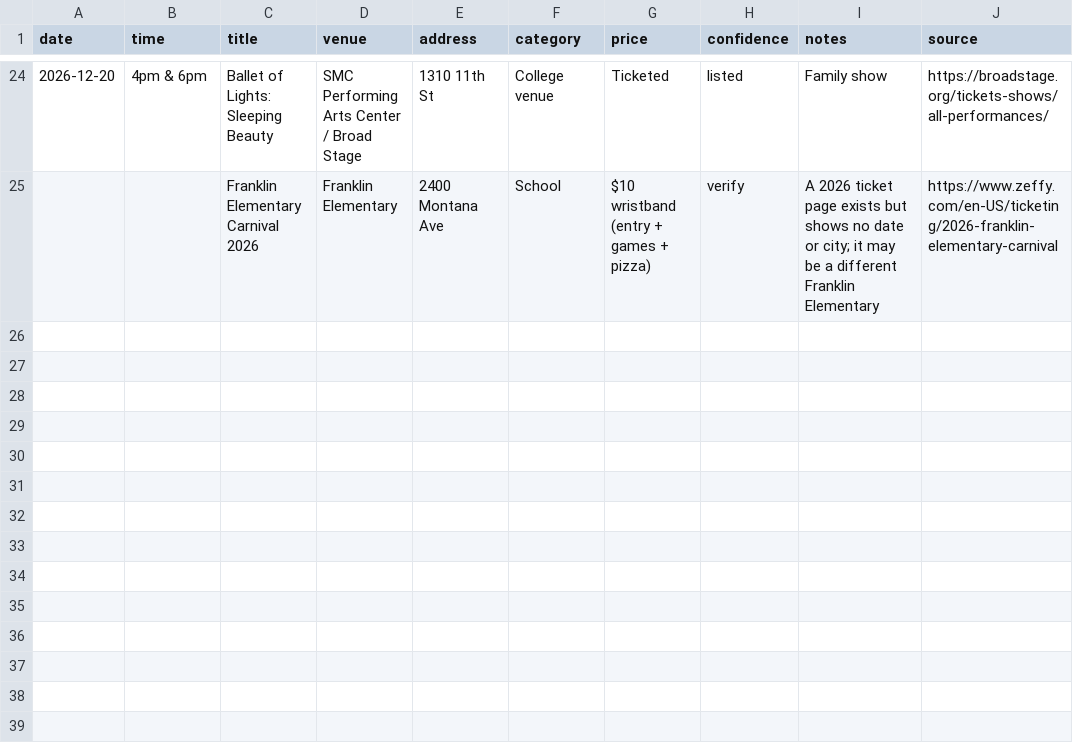
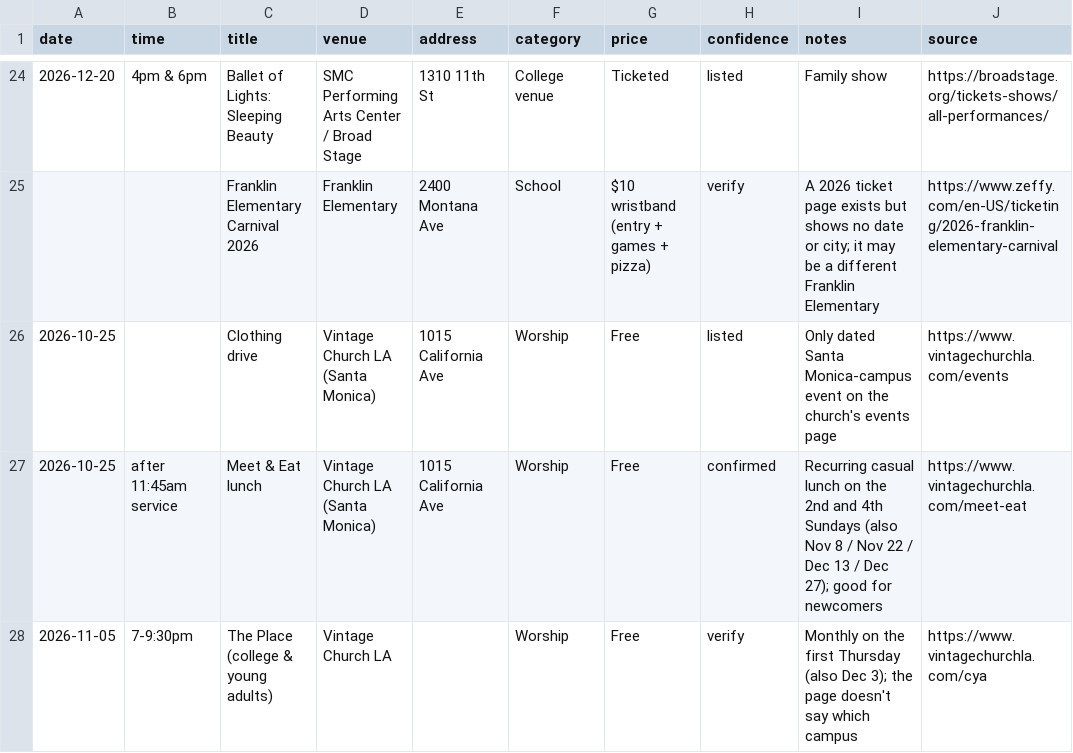
Before and after one commit to Comuna-Events/Comuna-app, a CSV file: data/santa-monica-schools-worship-events.csv, drawn as a sheet; only a part is shown, gaps mark what is left out; the diff names each change by its address in the sheet, - before the commit and + after, or states it on an @@ line.

```diff
--- a/data/santa-monica-schools-worship-events.csv
+++ b/data/santa-monica-schools-worship-events.csv
+row 26: 2026-10-25 |  | Clothing drive | Vintage Church LA (Santa Monica) | 1015 California Ave | Worship | Free | listed | Only dated Santa Monica-campus event on the church's events page | https://www.vintagechurchla.com/events
+row 27: 2026-10-25 | after 11:45am service | Meet & Eat lunch | Vintage Church LA (Santa Monica) | 1015 California Ave | Worship | Free | confirmed | Recurring casual lunch on the 2nd and 4th Sundays (also Nov 8 / Nov 22 / Dec 13 / Dec 27); good for newcomers | https://www.vintagechurchla.com/meet-eat
+row 28: 2026-11-05 | 7-9:30pm | The Place (college & young adults) | Vintage Church LA |  | Worship | Free | verify | Monthly on the first Thursday (also Dec 3); the page doesn't say which campus | https://www.vintagechurchla.com/cya
```
Also changed, not shown: data/santa-monica-schools-worship.csv.
